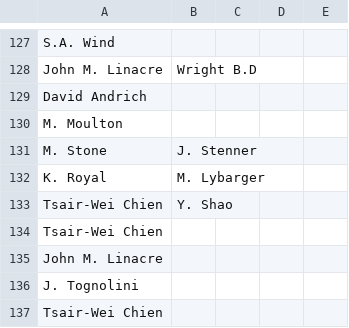
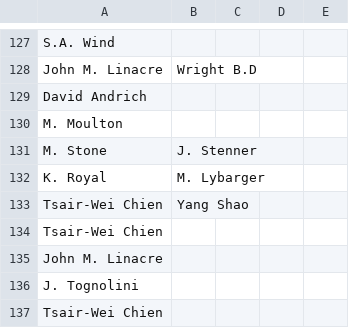
Before and after one commit to smilechien/SilhouettePlot2, a CSV file: RMT.csv, drawn as a sheet; only a part is shown, gaps mark what is left out.

Commit message:
Add files via upload

```diff
--- a/RMT.csv
+++ b/RMT.csv
@@ -132,3 +132,3 @@ M. Stone,J. Stenner,,,
 K. Royal,M. Lybarger,,,
-Tsair-Wei Chien,Y. Shao,,,
+Tsair-Wei Chien,Yang Shao,,,
 Tsair-Wei Chien,,,,
```
